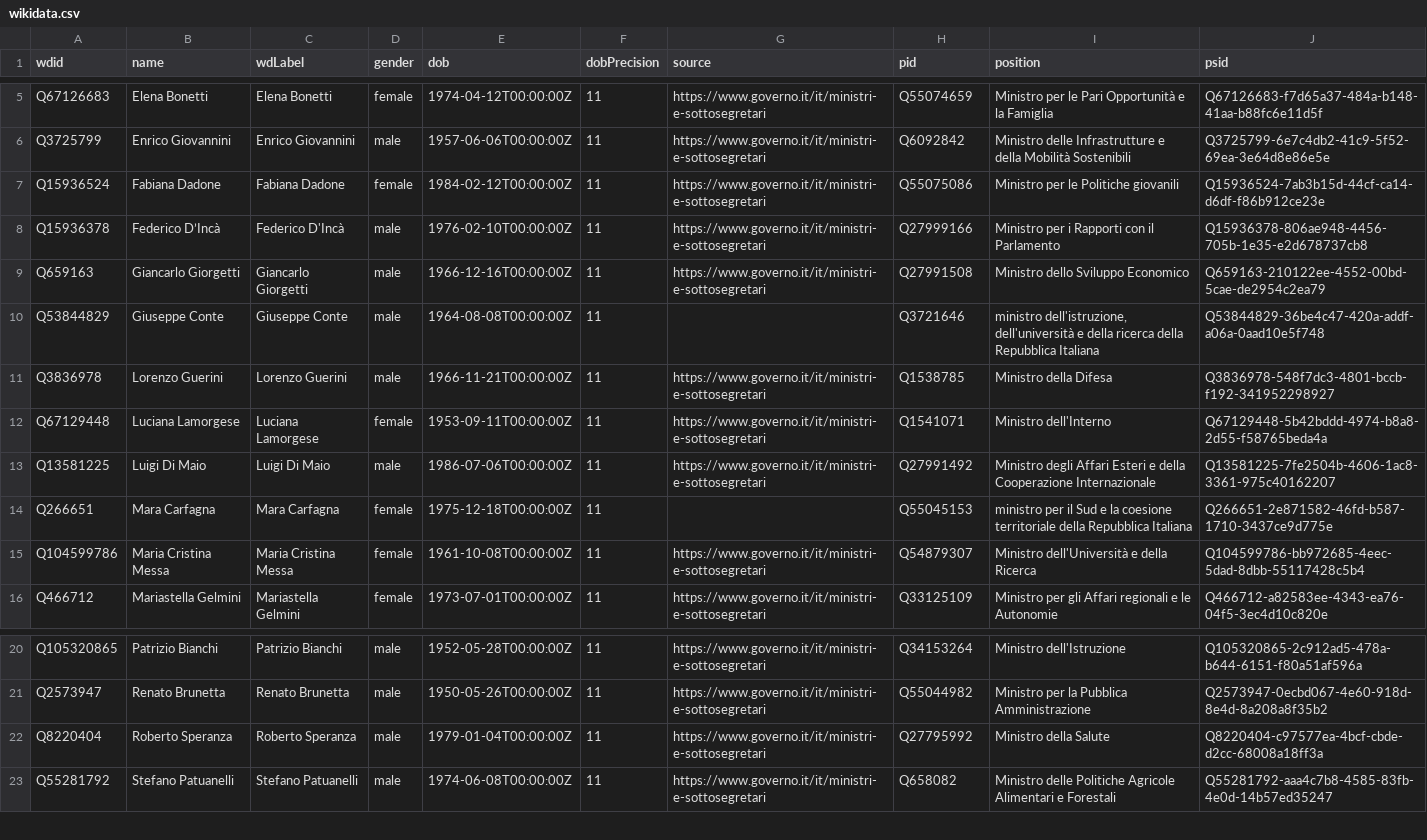
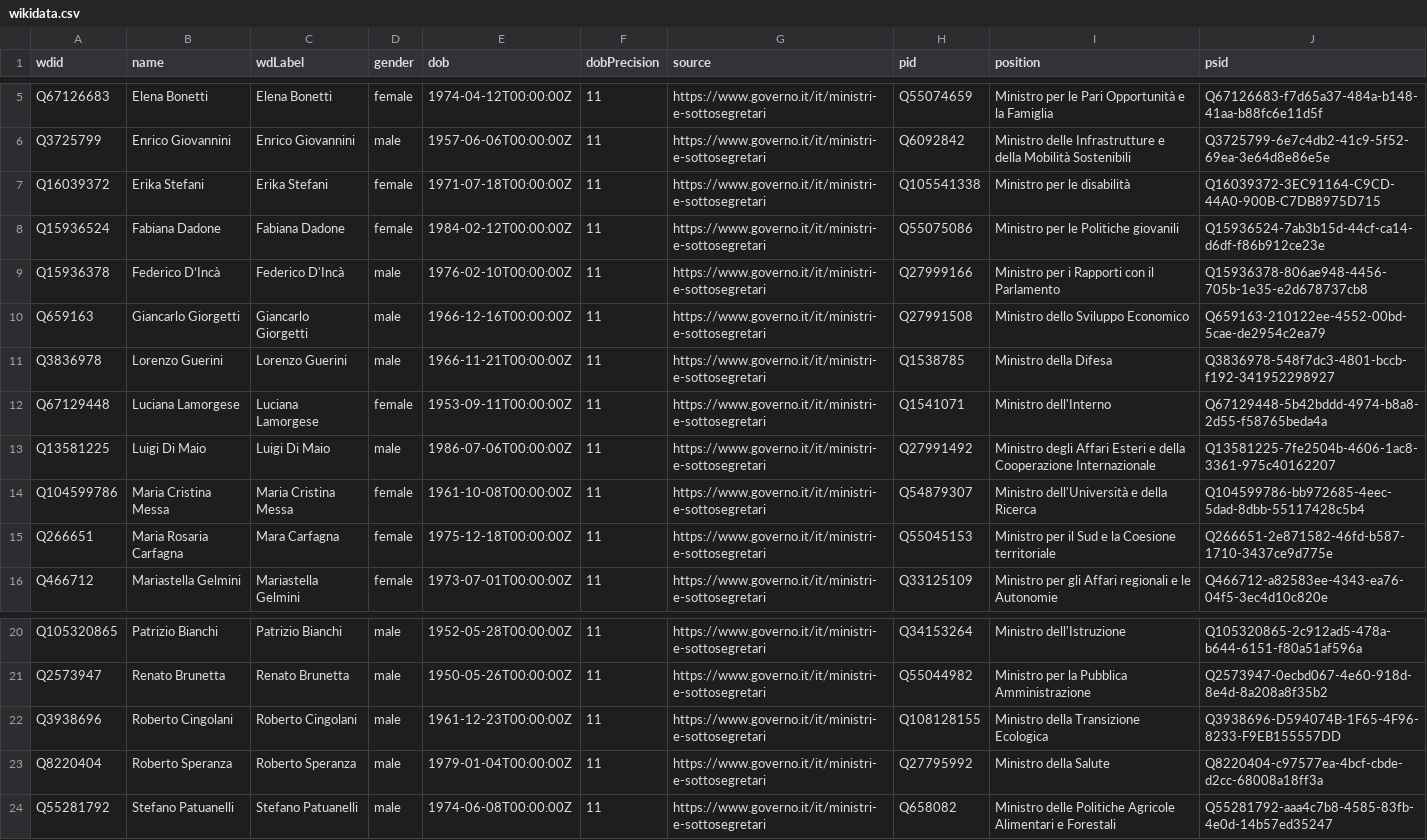
Before and after one commit to every-politician-scrapers/italy-ministers, a CSV file: data/wikidata.csv, drawn as a sheet; only a part is shown, gaps mark what is left out; removed rows and columns are numbered as before the commit, all else as after; the diff names each change by its address in the sheet, - before the commit and + after, or states it on an @@ line.

Commit message:
refresh data

```diff
--- a/data/wikidata.csv
+++ b/data/wikidata.csv
+row 7: Q16039372 | Erika Stefani | Erika Stefani | female | 1971-07-18T00:00:00Z | 11 | https://www.governo.it/it/ministri-e-sottosegretari | Q105541338 | Ministro per le disabilità | Q16039372-3EC91164-C9CD-44A0-900B-C7DB8975D715
-row 10: Q53844829 | Giuseppe Conte | Giuseppe Conte | male | 1964-08-08T00:00:00Z | 11 |  | Q3721646 | ministro dell'istruzione, dell'università e della ricerca della Repubblica Italiana | Q53844829-36be4c47-420a-addf-a06a-0aad10e5f748
-row 14: Q266651 | Mara Carfagna | Mara Carfagna | female | 1975-12-18T00:00:00Z | 11 |  | Q55045153 | ministro per il Sud e la coesione territoriale della Repubblica Italiana | Q266651-2e871582-46fd-b587-1710-3437ce9d775e
+row 15: Q266651 | Maria Rosaria Carfagna | Mara Carfagna | female | 1975-12-18T00:00:00Z | 11 | https://www.governo.it/it/ministri-e-sottosegretari | Q55045153 | Ministro per il Sud e la Coesione territoriale | Q266651-2e871582-46fd-b587-1710-3437ce9d775e
+row 22: Q3938696 | Roberto Cingolani | Roberto Cingolani | male | 1961-12-23T00:00:00Z | 11 | https://www.governo.it/it/ministri-e-sottosegretari | Q108128155 | Ministro della Transizione Ecologica | Q3938696-D594074B-1F65-4F96-8233-F9EB155557DD
```
Also changed, not shown: 1 other file.
